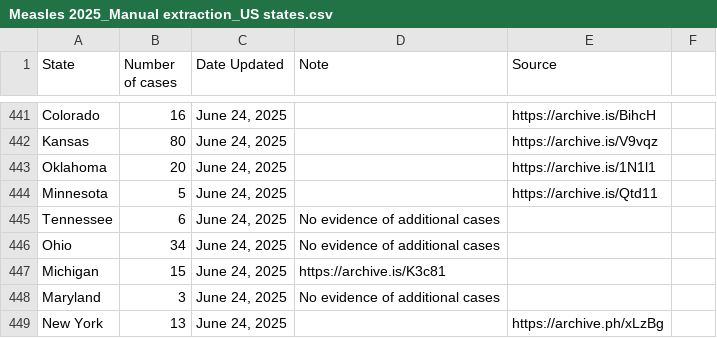
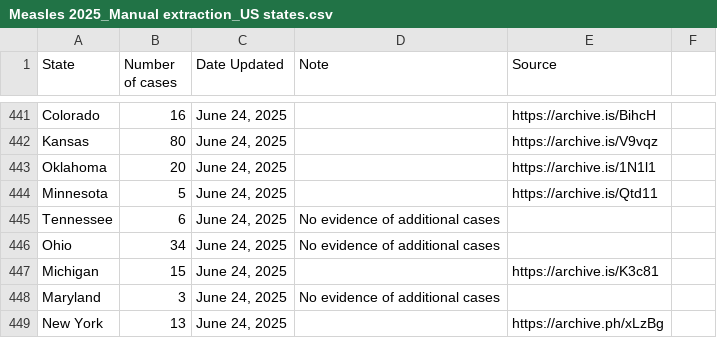
Before and after one commit to ehulland/measles_TX, a CSV file: Data/Measles 2025_Manual extraction_US states.csv, drawn as a sheet; only a part is shown, gaps mark what is left out.

Commit message:
Update Measles 2025_Manual extraction_US states.csv

```diff
--- a/Data/Measles 2025_Manual extraction_US states.csv
+++ b/Data/Measles 2025_Manual extraction_US states.csv
@@ -446,3 +446,3 @@ Tennessee,6,"June 24, 2025","No evidence of additional cases",,
 Ohio,34,"June 24, 2025","No evidence of additional cases",,
-Michigan,15,"June 24, 2025",https://archive.is/K3c81,
+Michigan,15,"June 24, 2025",,https://archive.is/K3c81,
 Maryland,3,"June 24, 2025","No evidence of additional cases",,
```
